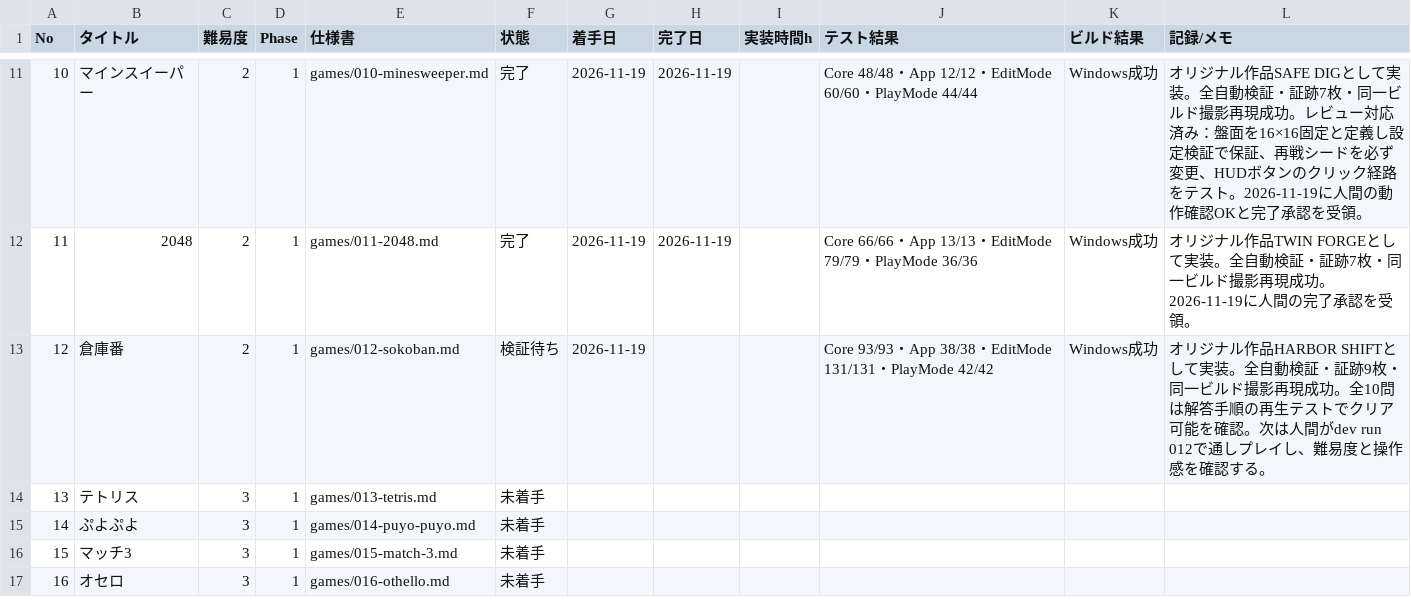
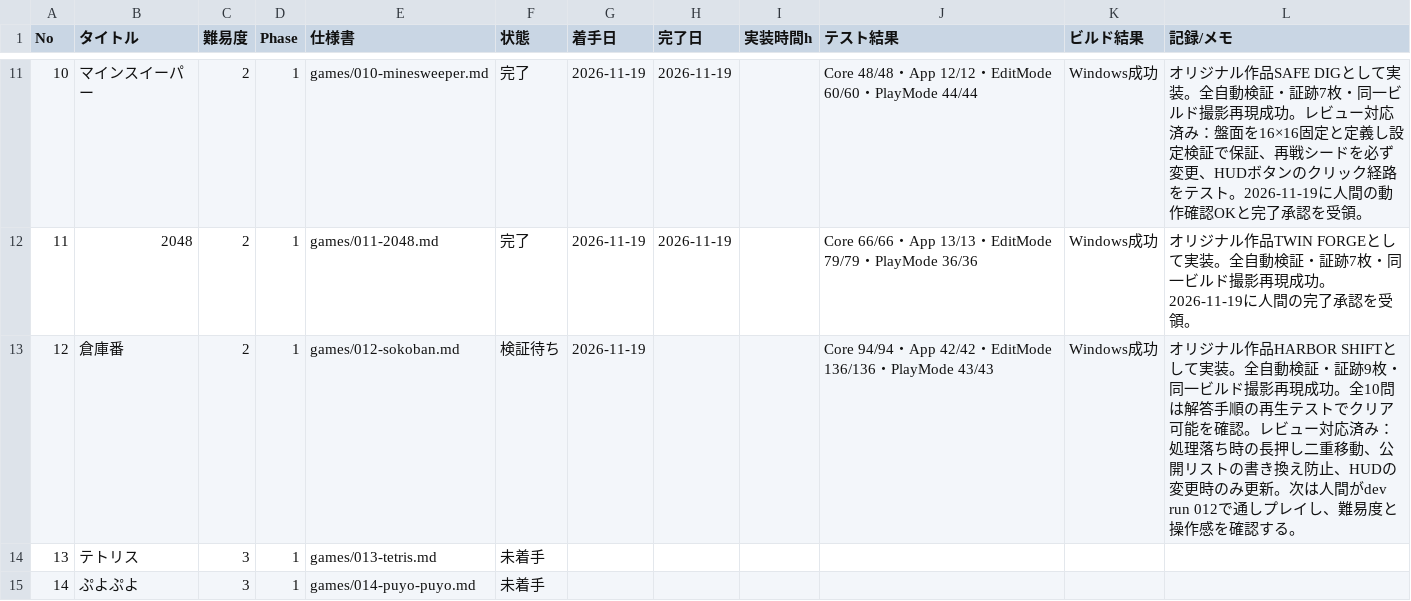
Before and after one commit to srndpty/unity-100games, a CSV file: plan/progress.csv, drawn as a sheet; only a part is shown, gaps mark what is left out; the shorter side is filled out with more unchanged rows.

```diff
--- a/plan/progress.csv
+++ b/plan/progress.csv
@@ -12,3 +12,3 @@ No,タイトル,難易度,Phase,仕様書,状態,着手日,完了日,実装時
 11,2048,2,1,games/011-2048.md,完了,2026-11-19,2026-11-19,,Core 66/66・App 13/13・EditMode 79/79・PlayMode 36/36,Windows成功,オリジナル作品TWIN FORGEとして実装。全自動検証・証跡7枚・同一ビルド撮影再現成功。2026-11-19に人間の完了承認を受領。
-12,倉庫番,2,1,games/012-sokoban.md,検証待ち,2026-11-19,,,Core 93/93・App 38/38・EditMode 131/131・PlayMode 42/42,Windows成功,オリジナル作品HARBOR SHIFTとして実装。全自動検証・証跡9枚・同一ビルド撮影再現成功。全10問は解答手順の再生テストでクリア可能を確認。次は人間がdev run 012で通しプレイし、難易度と操作感を確認する。
+12,倉庫番,2,1,games/012-sokoban.md,検証待ち,2026-11-19,,,Core 94/94・App 42/42・EditMode 136/136・PlayMode 43/43,Windows成功,オリジナル作品HARBOR SHIFTとして実装。全自動検証・証跡9枚・同一ビルド撮影再現成功。全10問は解答手順の再生テストでクリア可能を確認。レビュー対応済み：処理落ち時の長押し二重移動、公開リストの書き換え防止、HUDの変更時のみ更新。次は人間がdev run 012で通しプレイし、難易度と操作感を確認する。
 13,テトリス,3,1,games/013-tetris.md,未着手,,,,,,
```
Also changed, not shown: 32 other files.
